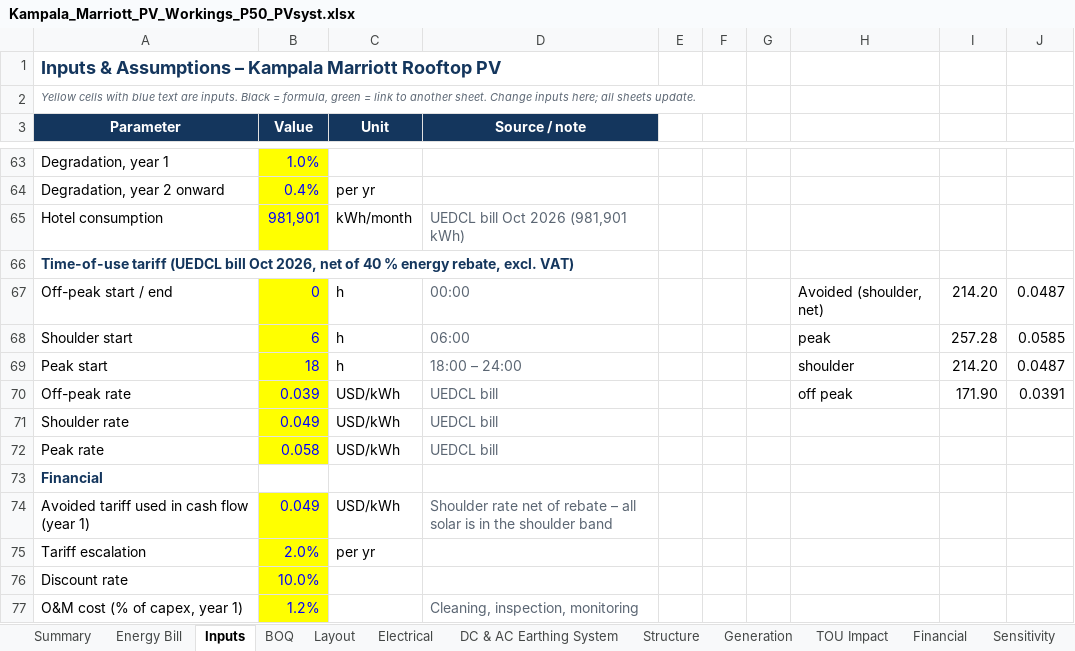
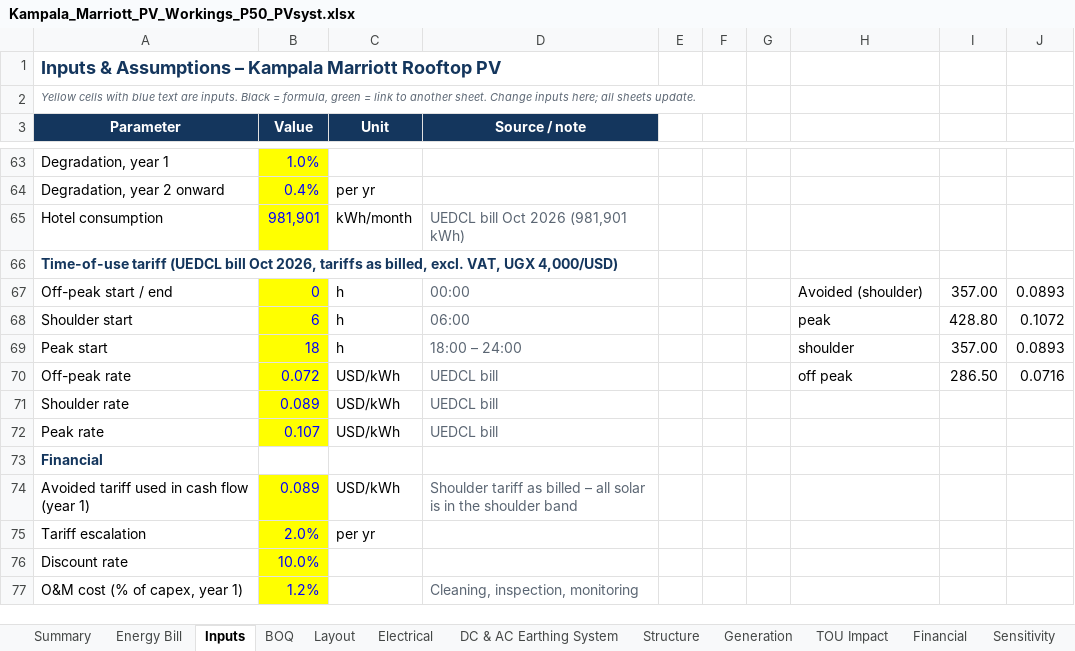
Before and after one commit to mahilfernando/Tracker-Layout_Tororo-PV, an Excel workbook: solar-mezzanine-roof/report/Kampala_Marriott_PV_Workings_P50_PVsyst.xlsx, sheet Inputs, drawn as a sheet; only a part is shown, gaps mark what is left out; values as stored, in another font and other column widths than the file's, no borders; the diff names each change by its address in the sheet, - before the commit and + after, or states it on an @@ line.

```diff
--- a/solar-mezzanine-roof/report/Kampala_Marriott_PV_Workings_P50_PVsyst.xlsx (sheet Inputs)
+++ b/solar-mezzanine-roof/report/Kampala_Marriott_PV_Workings_P50_PVsyst.xlsx (sheet Inputs)
-A66 (Parameter): …Oct 2026, net of 40 % energy rebate, excl. VAT)
+A66 (Parameter): …Oct 2026, tariffs as billed, excl. VAT, UGX 4,000/USD)
-H67: Avoided (shoulder, net)
+H67: Avoided (shoulder)
-I67: 214.20
+I67: 357.00
-J67: 0.0487
+J67: 0.0893
-I68: 257.28
+I68: 428.80
-J68: 0.0585
+J68: 0.1072
-I69: 214.20
+I69: 357.00
-J69: 0.0487
+J69: 0.0893
-B70 (Value): 0.039
+B70 (Value): 0.072
-I70: 171.90
+I70: 286.50
-J70: 0.0391
+J70: 0.0716
-B71 (Value): 0.049
+B71 (Value): 0.089
-B72 (Value): 0.058
+B72 (Value): 0.107
-B74 (Value): 0.049
+B74 (Value): 0.089
-D74 (Source / note): Shoulder rate net of rebate – all…
+D74 (Source / note): Shoulder tariff as billed – all…
```
Also changed, not shown: sheet Financial, sheet TOU Impact, sheet Sensitivity, sheet Energy Bill, sheet Summary, hidden cells, charts or pictures, 8 other files.
